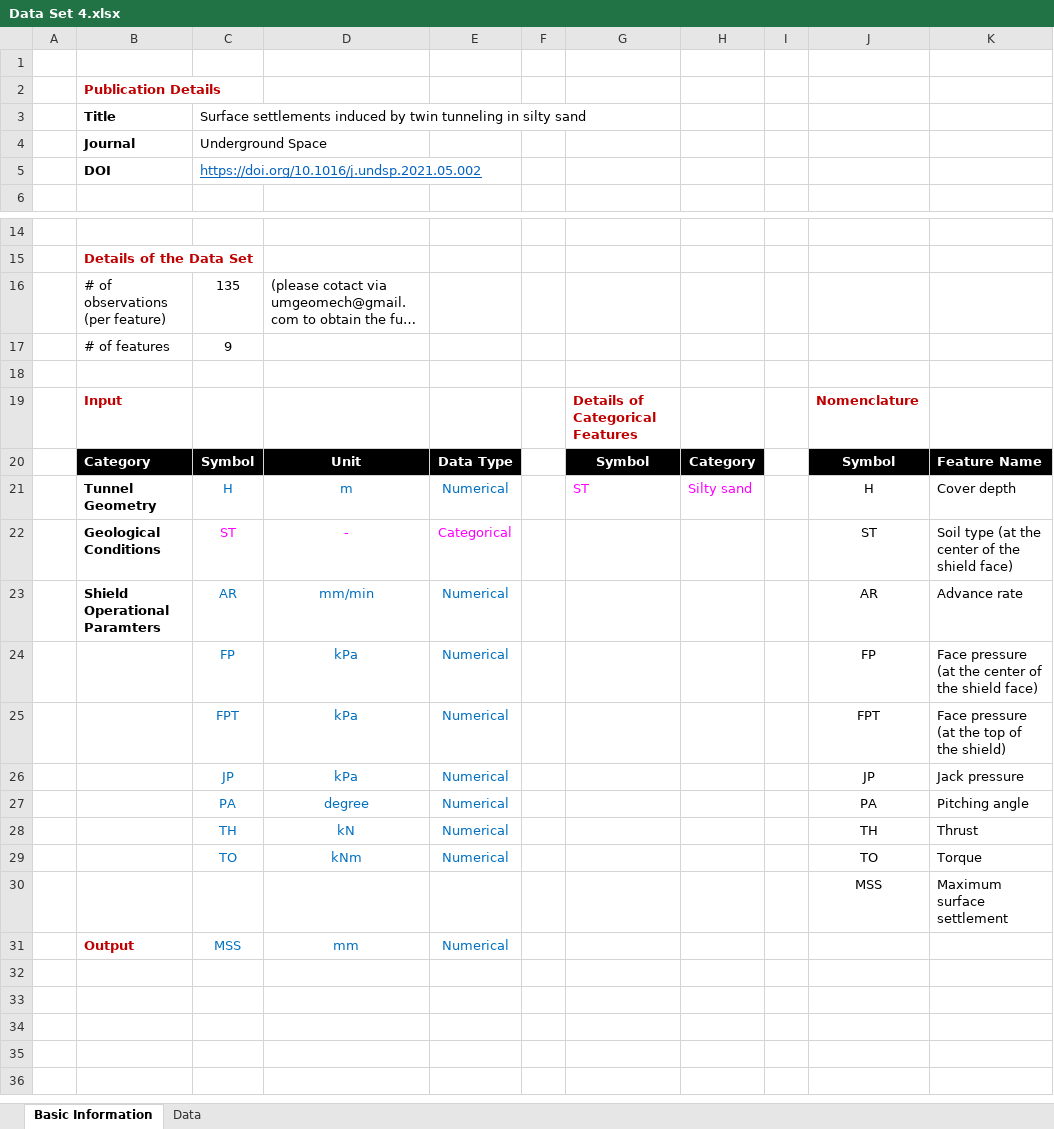
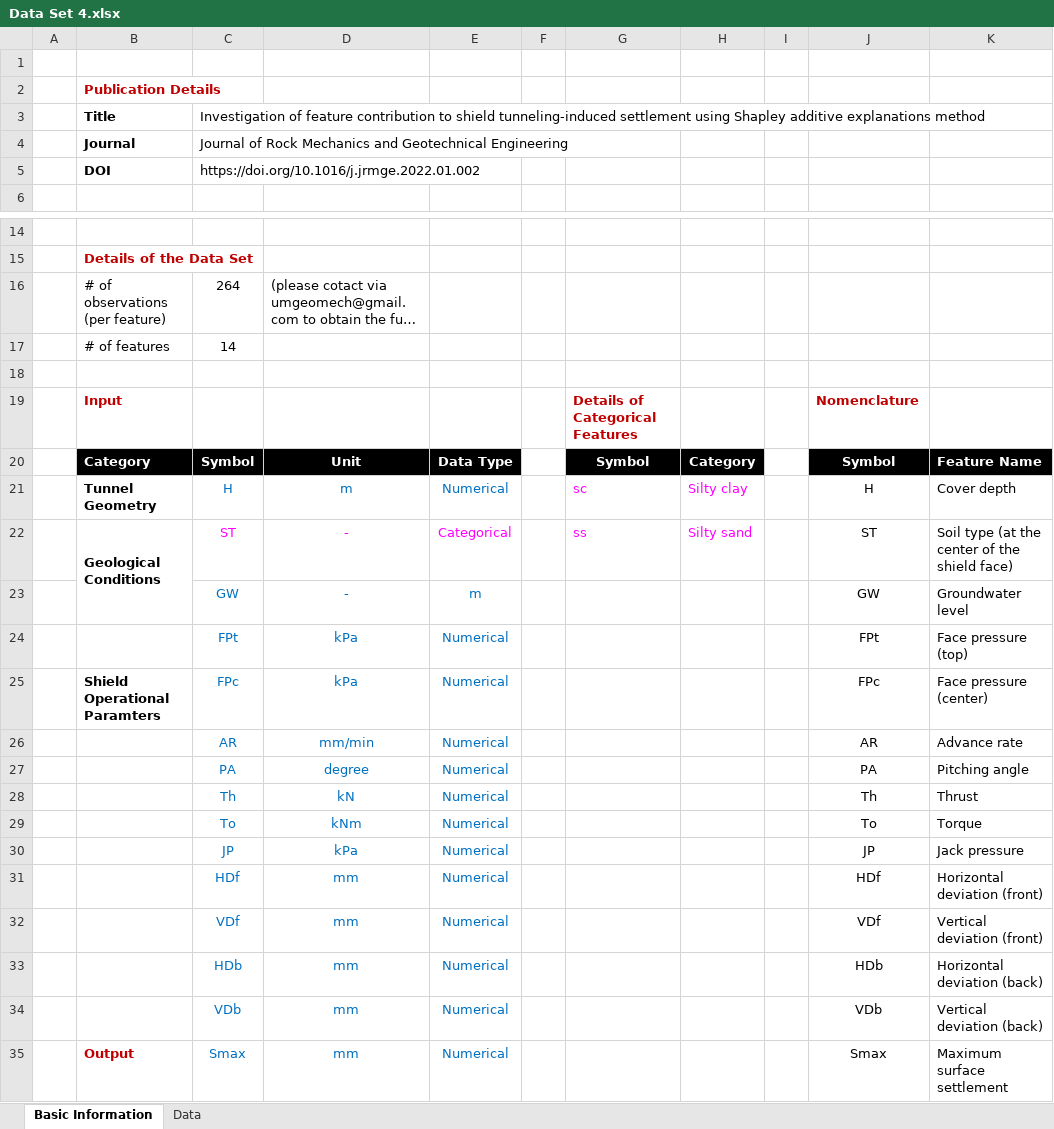
Before and after one commit to umgeotech/Database, an Excel workbook: Surface Settlement/Data Set 4.xlsx, sheet Basic Information, drawn as a sheet; only a part is shown, gaps mark what is left out; long unchanged cells end in …; values as stored, in another font and other column widths than the file's, no borders; removed rows and columns are numbered as before the commit, all else as after; the diff names each change by its address in the sheet, - before the commit and + after, or states it on an @@ line.

```diff
--- a/Surface Settlement/Data Set 4.xlsx (sheet Basic Information)
+++ b/Surface Settlement/Data Set 4.xlsx (sheet Basic Information)
-C3: Surface settlements induced by twin tunneling in silty sand
+C3: Investigation of feature contribution to shield tunneling-induced settlement using Shapley additive explanations method
-C4: Underground Space
+C4: Journal of Rock Mechanics and Geotechnical Engineering
-C5: https://doi.org/10.1016/j.undsp.2021.05.002
+C5: https://doi.org/10.1016/j.jrmge.2022.01.002
@@ C5 underline: on → off, text colour: #0563C1 → black @@
-C16: 135
+C16: 264
-C17: 9
+C17: 14
-G21: ST
+G21: sc
-H21: Silty sand
+H21: Silty clay
+B22:B23 merged
-G22: (empty)
+G22: ss
-H22: (empty)
+H22: Silty sand
+row 23:  |  | GW | - | m |  |  |  |  | GW | Groundwater level
+row 24:  |  | FPt | kPa | Numerical |  |  |  |  | FPt | Face pressure (top)
+row 25:  | Shield Operational Paramters | FPc | kPa | Numerical |  |  |  |  | FPc | Face pressure (center)
-B26: Shield Operational Paramters
+B26: (empty)
-row 24:  |  | FP | kPa | Numerical |  |  |  |  | FP | Face pressure (at the center of the shield face)
-row 25:  |  | FPT | kPa | Numerical |  |  |  |  | FPT | Face pressure (at the top of the shield)
+row 28:  |  | Th | kN | Numerical |  |  |  |  | Th | Thrust
+row 29:  |  | To | kNm | Numerical |  |  |  |  | To | Torque
-row 28:  |  | TH | kN | Numerical |  |  |  |  | TH | Thrust
-row 29:  |  | TO | kNm | Numerical |  |  |  |  | TO | Torque
-row 30:  |  |  |  |  |  |  |  |  | MSS | Maximum surface settlement
+row 31:  |  | HDf | mm | Numerical |  |  |  |  | HDf | Horizontal deviation (front)
+row 32:  |  | VDf | mm | Numerical |  |  |  |  | VDf | Vertical deviation (front)
+row 33:  |  | HDb | mm | Numerical |  |  |  |  | HDb | Horizontal deviation (back)
+row 34:  |  | VDb | mm | Numerical |  |  |  |  | VDb | Vertical deviation (back)
-C35: MSS
+C35: Smax
-J35: (empty)
+J35: Smax
-K35: (empty)
+K35: Maximum surface settlement
```
Also changed, not shown: sheet Data.
